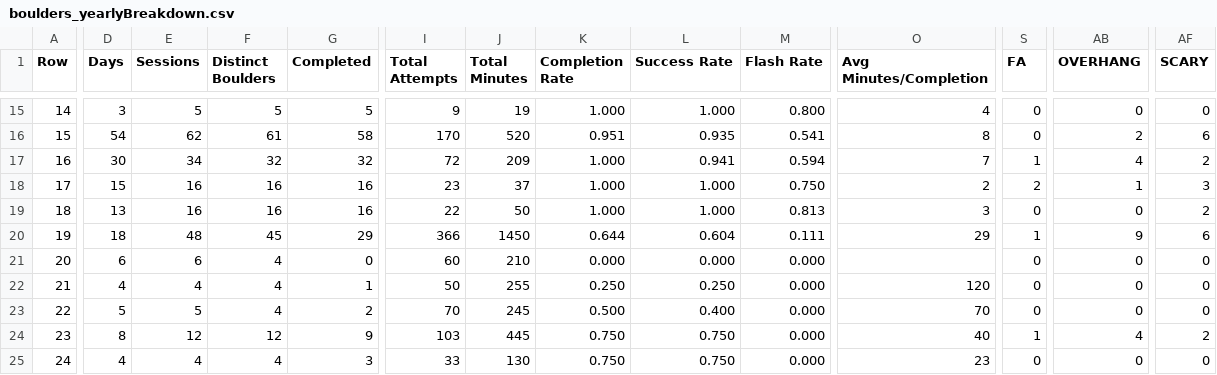
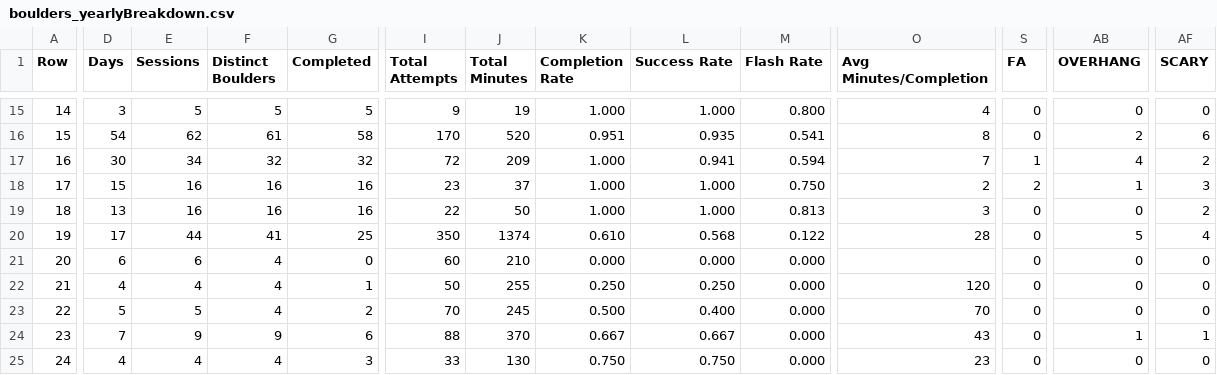
Before and after one commit to Connor-R/connor-r.github.io, a CSV file: csvs/boulders_yearlyBreakdown.csv, drawn as a sheet; only a part is shown, gaps mark what is left out; the diff covers the shown part only; the diff names each change by its address in the sheet, - before the commit and + after, or states it on an @@ line.

Commit message:
update climbing dataset

```diff
--- a/csvs/boulders_yearlyBreakdown.csv
+++ b/csvs/boulders_yearlyBreakdown.csv
-D20 (Days): 18
+D20 (Days): 17
-E20 (Sessions): 48
+E20 (Sessions): 44
-F20 (Distinct Boulders): 45
+F20 (Distinct Boulders): 41
-G20 (Completed): 29
+G20 (Completed): 25
-I20 (Total Attempts): 366
+I20 (Total Attempts): 350
-J20 (Total Minutes): 1450
+J20 (Total Minutes): 1374
-K20 (Completion Rate): 0.644
+K20 (Completion Rate): 0.610
-L20 (Success Rate): 0.604
+L20 (Success Rate): 0.568
-M20 (Flash Rate): 0.111
+M20 (Flash Rate): 0.122
-O20 (Avg Minutes/Completion): 29
+O20 (Avg Minutes/Completion): 28
-S20 (FA): 1
+S20 (FA): 0
-AB20 (OVERHANG): 9
+AB20 (OVERHANG): 5
-AF20 (SCARY): 6
+AF20 (SCARY): 4
-D24 (Days): 8
+D24 (Days): 7
-E24 (Sessions): 12
+E24 (Sessions): 9
-F24 (Distinct Boulders): 12
+F24 (Distinct Boulders): 9
-G24 (Completed): 9
+G24 (Completed): 6
-I24 (Total Attempts): 103
+I24 (Total Attempts): 88
-J24 (Total Minutes): 445
+J24 (Total Minutes): 370
-K24 (Completion Rate): 0.750
+K24 (Completion Rate): 0.667
-L24 (Success Rate): 0.750
+L24 (Success Rate): 0.667
-O24 (Avg Minutes/Completion): 40
+O24 (Avg Minutes/Completion): 43
-S24 (FA): 1
+S24 (FA): 0
-AB24 (OVERHANG): 4
+AB24 (OVERHANG): 1
-AF24 (SCARY): 2
+AF24 (SCARY): 1
```
Also changed, not shown: 13 edited cells elsewhere in this file, csvs/boulders_completed.csv, csvs/boulders_triedLog.csv, 3 other files.
